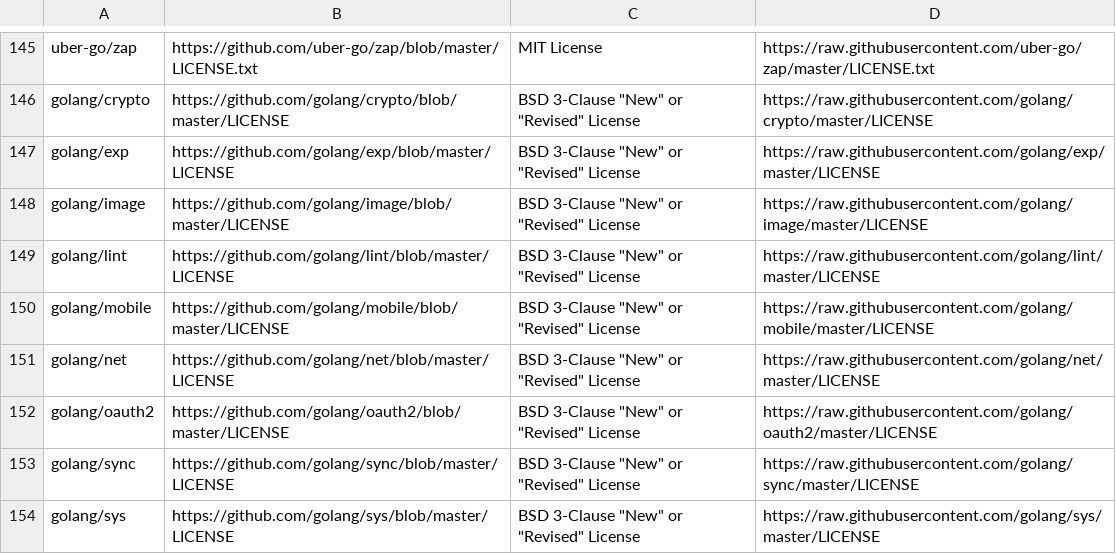
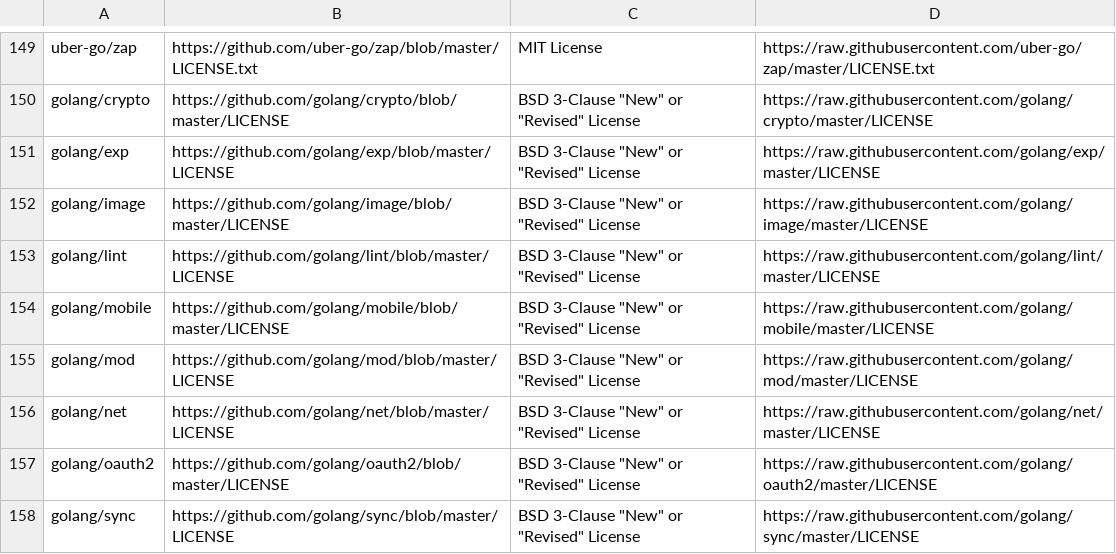
Before and after one commit to SeldonIO/seldon-core, a CSV file: operator/licenses/license_info.csv, drawn as a sheet; only a part is shown, gaps mark what is left out; the shorter side is filled out with more unchanged rows; the diff covers the shown part only.

Commit message:
Re-generate license info

```diff
--- a/operator/licenses/license_info.csv
+++ b/operator/licenses/license_info.csv
@@ -150,2 +154,3 @@ golang/lint,https://github.com/golang/lint/blob/master/LICENSE,BSD 3-Clause "New
 golang/mobile,https://github.com/golang/mobile/blob/master/LICENSE,BSD 3-Clause "New" or "Revised" License,https://raw.githubusercontent.com/golang/mobile/master/LICENSE
+golang/mod,https://github.com/golang/mod/blob/master/LICENSE,BSD 3-Clause "New" or "Revised" License,https://raw.githubusercontent.com/golang/mod/master/LICENSE
 golang/net,https://github.com/golang/net/blob/master/LICENSE,BSD 3-Clause "New" or "Revised" License,https://raw.githubusercontent.com/golang/net/master/LICENSE
```
Also changed, not shown: 6 added rows elsewhere in this file, operator/licenses/additional_license_info.csv, 3 other files.
